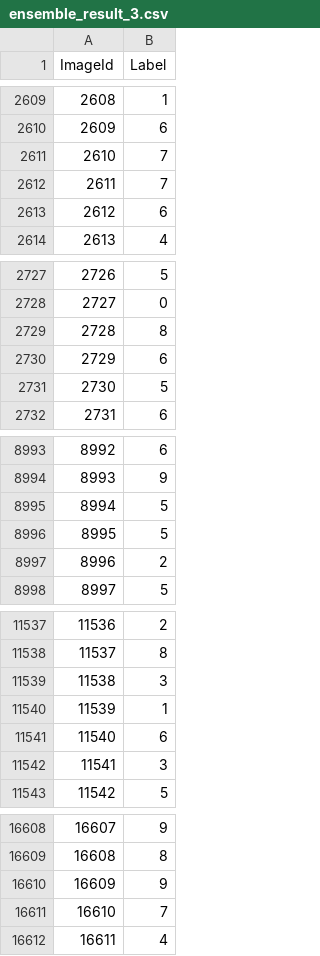
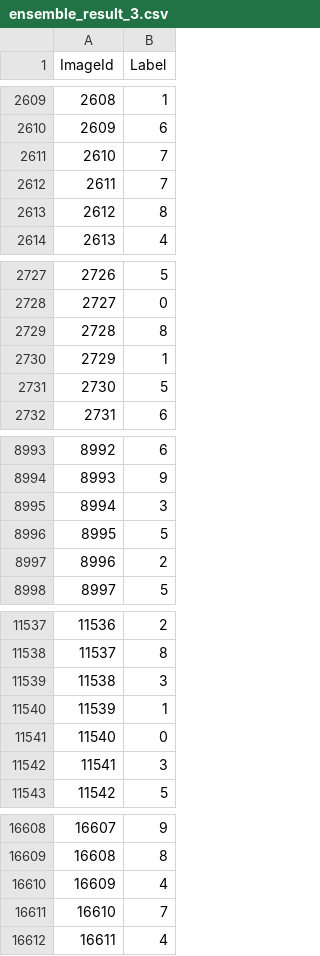
Before and after one commit to kobayashiharuto/Kaggle_MNIST_Only10, a CSV file: result/ensemble_result_3.csv, drawn as a sheet; only a part is shown, gaps mark what is left out; the diff covers the shown part only.

```diff
--- a/result/ensemble_result_3.csv
+++ b/result/ensemble_result_3.csv
@@ -2612,3 +2612,3 @@ ImageId,Label
 2611,7
-2612,6
+2612,8
 2613,4
@@ -2729,3 +2729,3 @@ ImageId,Label
 2728,8
-2729,6
+2729,1
 2730,5
@@ -8994,3 +8994,3 @@ ImageId,Label
 8993,9
-8994,5
+8994,3
 8995,5
@@ -11540,3 +11540,3 @@ ImageId,Label
 11539,1
-11540,6
+11540,0
 11541,3
@@ -16609,3 +16609,3 @@ ImageId,Label
 16608,8
-16609,9
+16609,4
 16610,7
```
Also changed, not shown: 16 edited cells elsewhere in this file, 7 other files.
